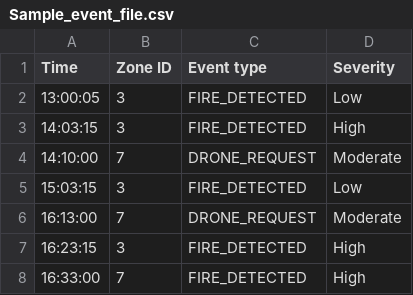
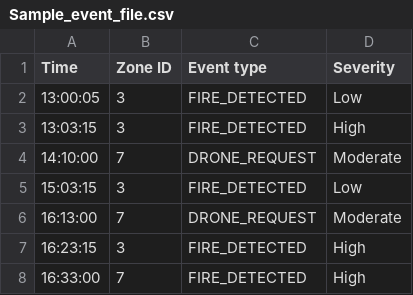
Before and after one commit to NickFoodz/SYSC3303-Drone-Project, a CSV file: Sample_event_file.csv, drawn as a sheet.

```diff
--- a/Sample_event_file.csv
+++ b/Sample_event_file.csv
@@ -2,3 +2,3 @@ Time,Zone ID,Event type,Severity
 13:00:05,3,FIRE_DETECTED,Low
-14:03:15,3,FIRE_DETECTED,High
+13:03:15,3,FIRE_DETECTED,High
 14:10:00,7,DRONE_REQUEST,Moderate
```
Also changed, not shown: 1 other file.
